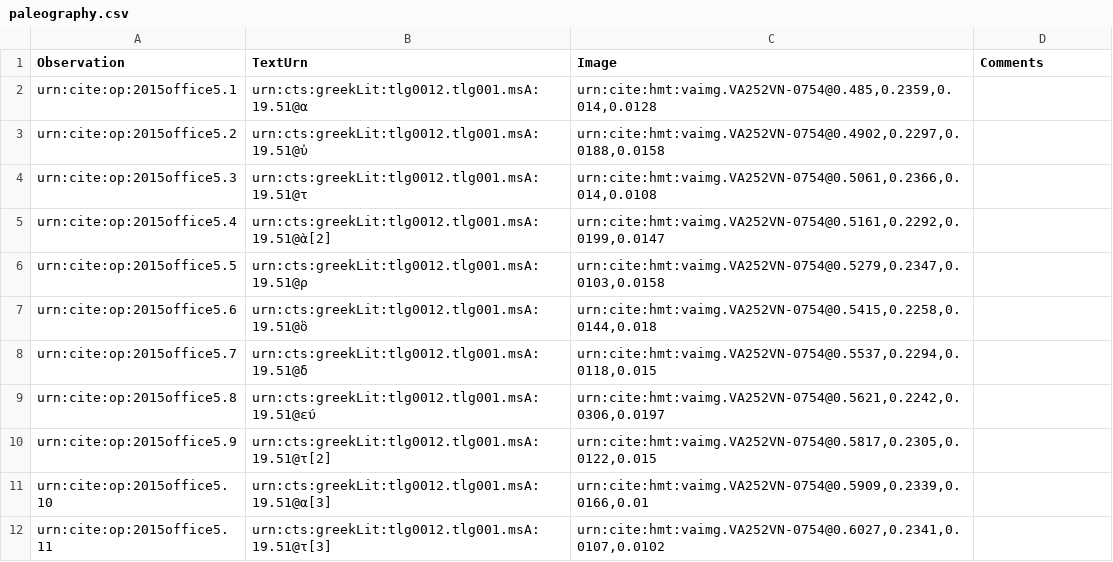
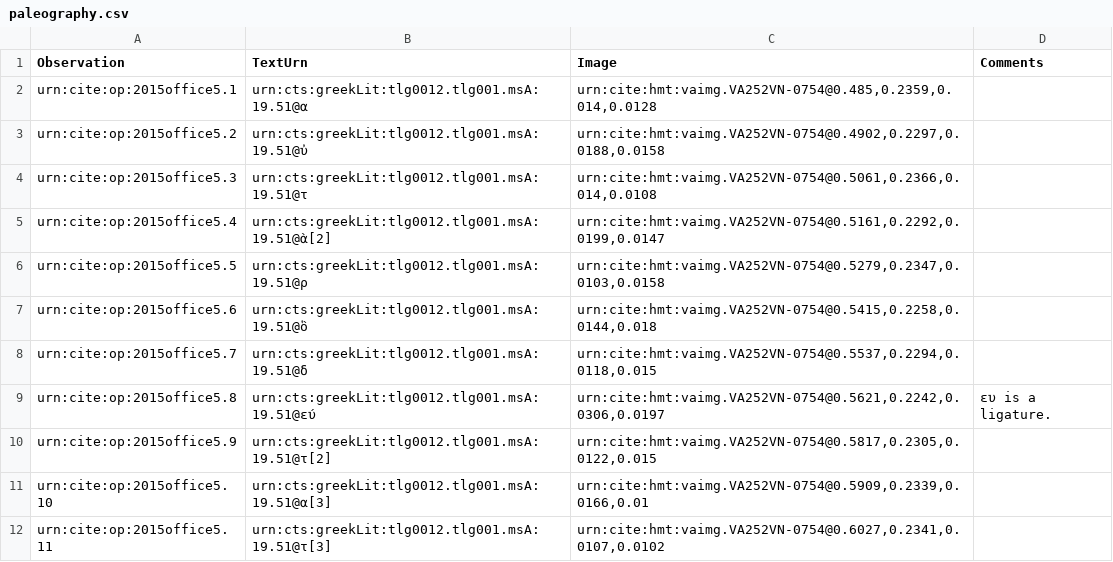
Before and after one commit to hmteditors/2015office5, a CSV file: collections/paleography.csv, drawn as a sheet; only a part is shown.

Commit message:
Update paleography.csv

```diff
--- a/collections/paleography.csv
+++ b/collections/paleography.csv
@@ -8,3 +8,3 @@ urn:cite:op:2015office5.6,urn:cts:greekLit:tlg0012.tlg001.msA:19.51@ὃ,"urn:cit
 urn:cite:op:2015office5.7,urn:cts:greekLit:tlg0012.tlg001.msA:19.51@δ,"urn:cite:hmt:vaimg.VA252VN-0754@0.5537,0.2294,0.0118,0.015",
-urn:cite:op:2015office5.8,urn:cts:greekLit:tlg0012.tlg001.msA:19.51@εύ,"urn:cite:hmt:vaimg.VA252VN-0754@0.5621,0.2242,0.0306,0.0197",
+urn:cite:op:2015office5.8,urn:cts:greekLit:tlg0012.tlg001.msA:19.51@εύ,"urn:cite:hmt:vaimg.VA252VN-0754@0.5621,0.2242,0.0306,0.0197",ευ is a ligature.
 urn:cite:op:2015office5.9,urn:cts:greekLit:tlg0012.tlg001.msA:19.51@τ[2],"urn:cite:hmt:vaimg.VA252VN-0754@0.5817,0.2305,0.0122,0.015",
```
